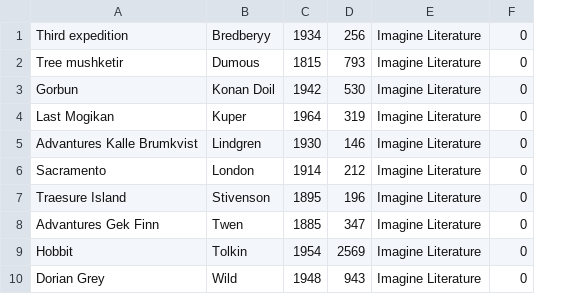
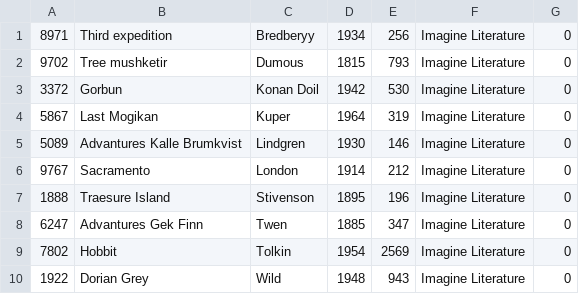
Before and after one commit to RudnitskiTimofei/trudnitski, a CSV file: src/by/it/trudnitski/Library/InOut/List.csv, drawn as a sheet; only a part is shown; the diff names each change by its address in the sheet, - before the commit and + after, or states it on an @@ line.

```diff
--- a/src/by/it/trudnitski/Library/InOut/List.csv
+++ b/src/by/it/trudnitski/Library/InOut/List.csv
+column A, rows 1-10: 8971 | 9702 | 3372 | 5867 | 5089 | 9767 | 1888 | 6247 | 7802 | 1922
```
Also changed, not shown: 8 other files.
